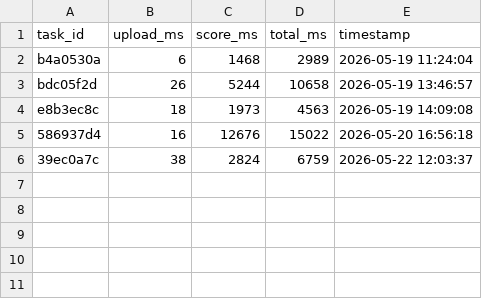
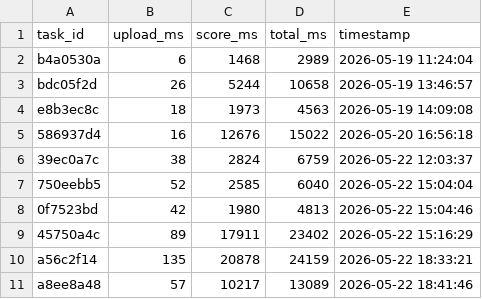
Before and after one commit to zhijielee6326/motion-capture-video-lab, a CSV file: MotionTrainingProject/logs/latency/latency_log.csv, drawn as a sheet.

```diff
--- a/MotionTrainingProject/logs/latency/latency_log.csv
+++ b/MotionTrainingProject/logs/latency/latency_log.csv
@@ -6 +6,6 @@ e8b3ec8c,18,1973,4563,2026-05-19 14:09:08
 39ec0a7c,38,2824,6759,2026-05-22 12:03:37
+750eebb5,52,2585,6040,2026-05-22 15:04:04
+0f7523bd,42,1980,4813,2026-05-22 15:04:46
+45750a4c,89,17911,23402,2026-05-22 15:16:29
+a56c2f14,135,20878,24159,2026-05-22 18:33:21
+a8ee8a48,57,10217,13089,2026-05-22 18:41:46
```
Also changed, not shown: 5 other files.
